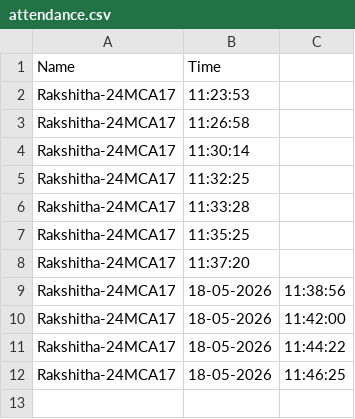
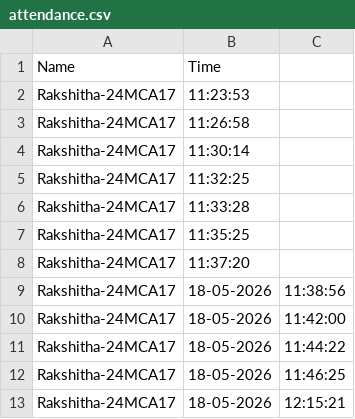
Before and after one commit to Rakshitha-th/Ai-attendance-system, a CSV file: attendance/attendance.csv, drawn as a sheet.

```diff
--- a/attendance/attendance.csv
+++ b/attendance/attendance.csv
@@ -12 +12,2 @@ Rakshitha-24MCA17,18-05-2026,11:44:22
 Rakshitha-24MCA17,18-05-2026,11:46:25
+Rakshitha-24MCA17,18-05-2026,12:15:21
```
Also changed, not shown: 1 other file.
